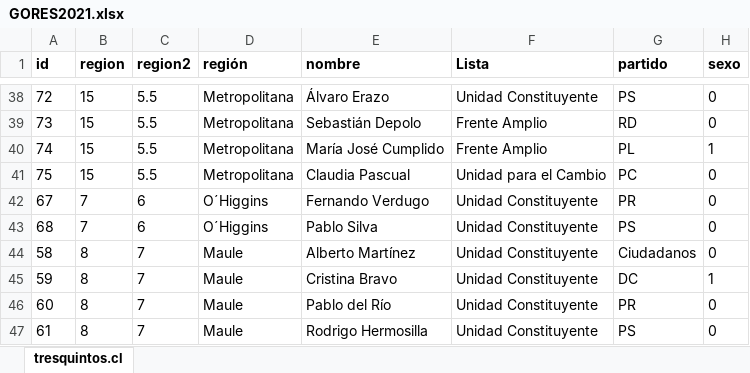
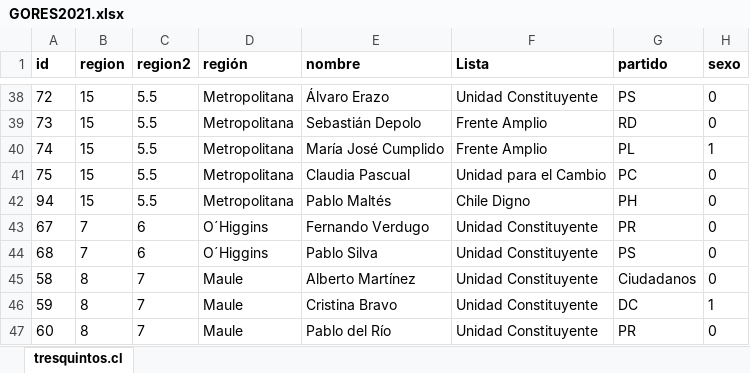
Before and after one commit to tresquintos/candidatos, an Excel workbook: gores 2021/GORES2021.xlsx, sheet tresquintos.cl, drawn as a sheet; only a part is shown, gaps mark what is left out; the shorter side is filled out with more unchanged rows; values as stored, in another font and other column widths than the file's, no borders; the diff names each change by its address in the sheet, - before the commit and + after, or states it on an @@ line.

```diff
--- a/gores 2021/GORES2021.xlsx (sheet tresquintos.cl)
+++ b/gores 2021/GORES2021.xlsx (sheet tresquintos.cl)
+row 42: 94 | 15 | 5.5 | Metropolitana | Pablo Maltés | Chile Digno | PH | 0
```
Also changed, not shown: constituyentes 2021/candidatos_constituyentes2021.xlsx, 2 other files.
